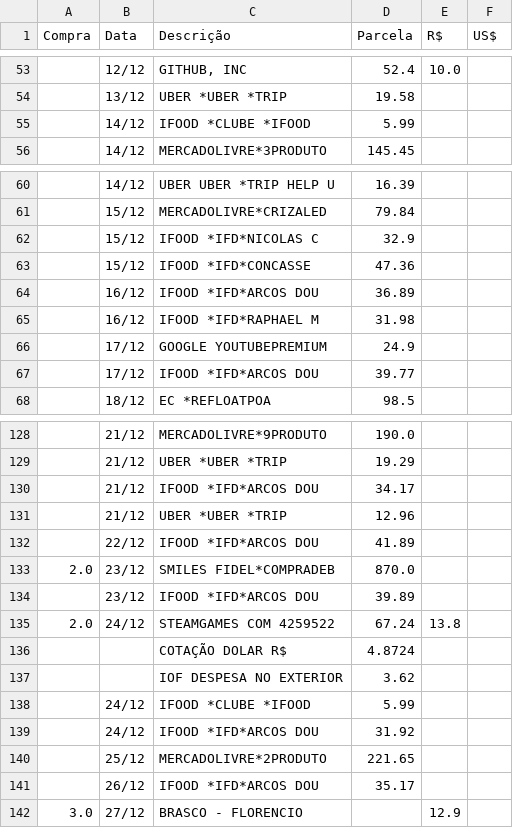
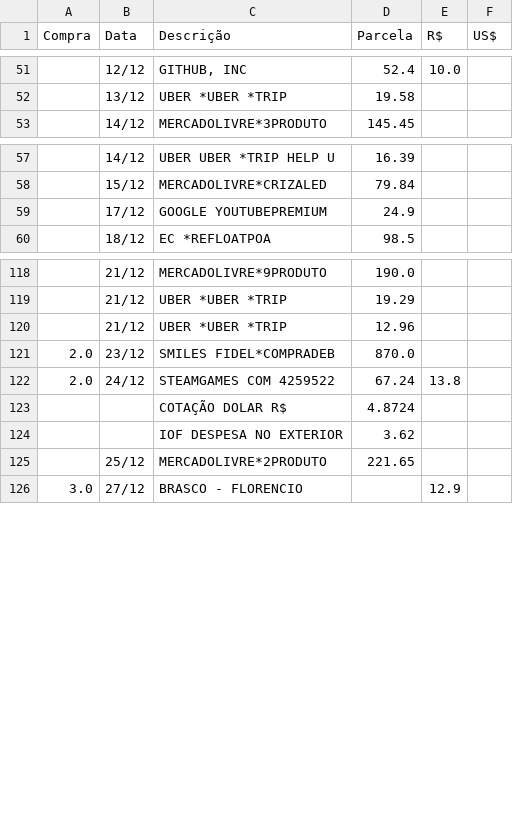
Before and after one commit to ThallyssonKlein/FinalVersionFinancialSystem, a CSV file: scripts/test.csv, drawn as a sheet; only a part is shown, gaps mark what is left out; the diff covers the shown part only; the diff names each change by its address in the sheet, - before the commit and + after, or states it on an @@ line.

Commit message:
chore: extracting ifood from the santander csv

```diff
--- a/scripts/test.csv
+++ b/scripts/test.csv
-row 55:  | 14/12 | IFOOD *CLUBE *IFOOD | 5.99
-row 62:  | 15/12 | IFOOD *IFD*NICOLAS C | 32.9
-row 63:  | 15/12 | IFOOD *IFD*CONCASSE | 47.36
-row 64:  | 16/12 | IFOOD *IFD*ARCOS DOU | 36.89
-row 65:  | 16/12 | IFOOD *IFD*RAPHAEL M | 31.98
-row 67:  | 17/12 | IFOOD *IFD*ARCOS DOU | 39.77
-row 130:  | 21/12 | IFOOD *IFD*ARCOS DOU | 34.17
-row 132:  | 22/12 | IFOOD *IFD*ARCOS DOU | 41.89
-row 134:  | 23/12 | IFOOD *IFD*ARCOS DOU | 39.89
-row 138:  | 24/12 | IFOOD *CLUBE *IFOOD | 5.99
-row 139:  | 24/12 | IFOOD *IFD*ARCOS DOU | 31.92
-row 141:  | 26/12 | IFOOD *IFD*ARCOS DOU | 35.17
```
Also changed, not shown: 4 removed rows elsewhere in this file, 2 other files.
